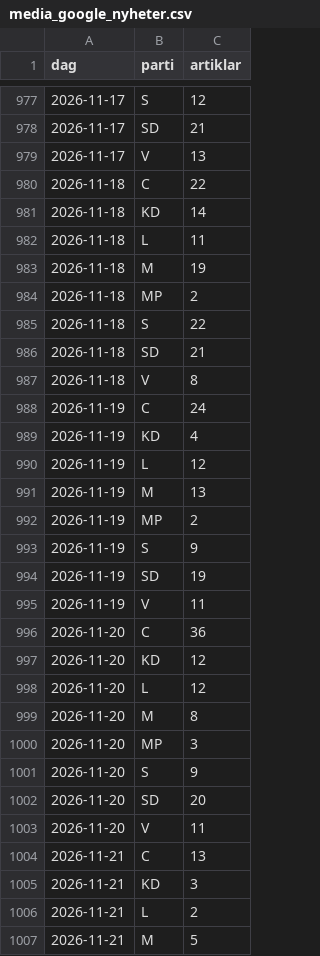
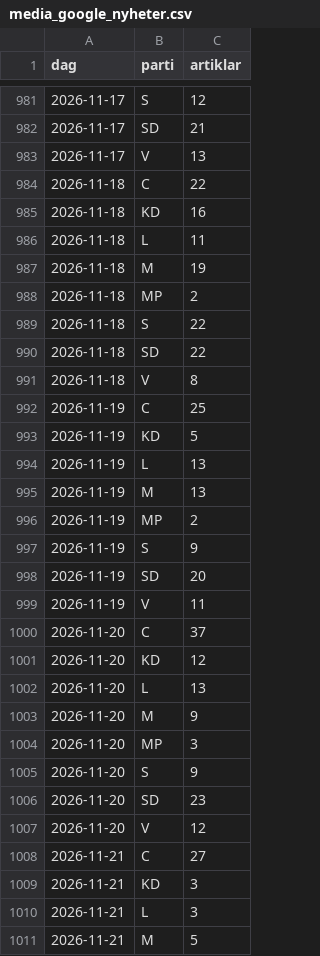
Before and after one commit to claesludvig/projekt, a CSV file: valjare/data/csv/media_google_nyheter.csv, drawn as a sheet; only a part is shown, gaps mark what is left out; the diff covers the shown part only.

```diff
--- a/valjare/data/csv/media_google_nyheter.csv
+++ b/valjare/data/csv/media_google_nyheter.csv
@@ -980,3 +984,3 @@ dag,parti,artiklar
 2026-11-18,C,22
-2026-11-18,KD,14
+2026-11-18,KD,16
 2026-11-18,L,11
@@ -985,7 +989,7 @@ dag,parti,artiklar
 2026-11-18,S,22
-2026-11-18,SD,21
+2026-11-18,SD,22
 2026-11-18,V,8
-2026-11-19,C,24
-2026-11-19,KD,4
-2026-11-19,L,12
+2026-11-19,C,25
+2026-11-19,KD,5
+2026-11-19,L,13
 2026-11-19,M,13
@@ -993,15 +997,15 @@ dag,parti,artiklar
 2026-11-19,S,9
-2026-11-19,SD,19
+2026-11-19,SD,20
 2026-11-19,V,11
-2026-11-20,C,36
+2026-11-20,C,37
 2026-11-20,KD,12
-2026-11-20,L,12
-2026-11-20,M,8
+2026-11-20,L,13
+2026-11-20,M,9
 2026-11-20,MP,3
 2026-11-20,S,9
-2026-11-20,SD,20
-2026-11-20,V,11
-2026-11-21,C,13
+2026-11-20,SD,23
+2026-11-20,V,12
+2026-11-21,C,27
 2026-11-21,KD,3
-2026-11-21,L,2
+2026-11-21,L,3
 2026-11-21,M,5
```
Also changed, not shown: 13 added rows and 12 edited cells elsewhere in this file, valjare/data/csv/kvalitet.csv, valjare/data/csv/media_foljare.csv, 14 other files.
